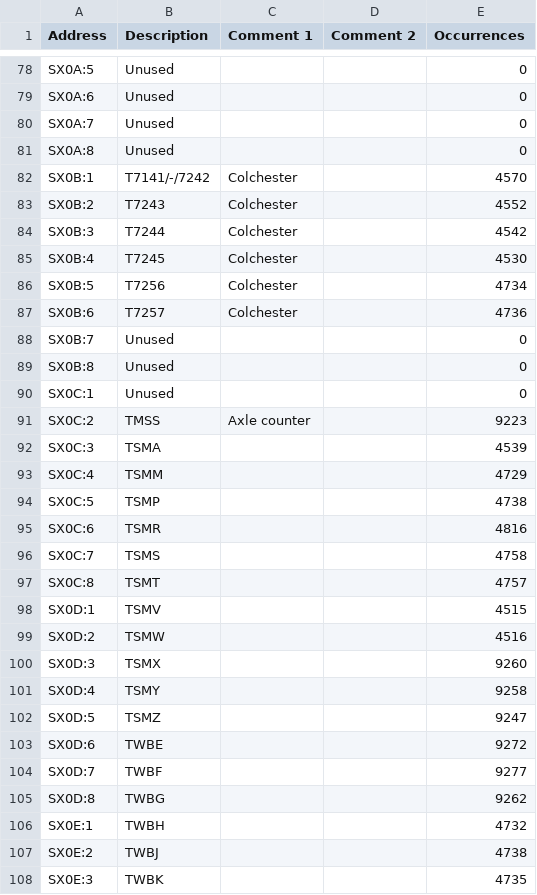
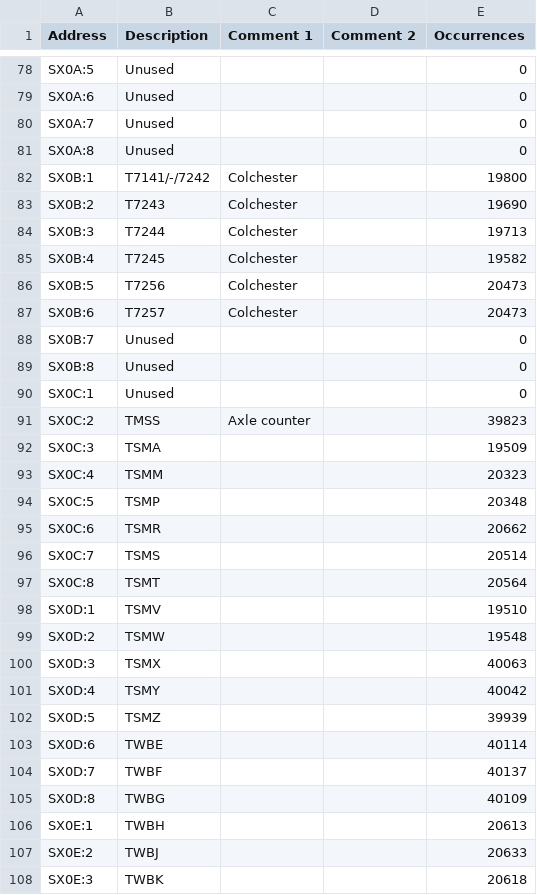
Before and after one commit to Shwam3/EASMData, a CSV file: SX Mappings.csv, drawn as a sheet; only a part is shown, gaps mark what is left out; the diff covers the shown part only.

```diff
--- a/SX Mappings.csv
+++ b/SX Mappings.csv
@@ -81,8 +81,8 @@ SX0A:7,Unused,,,0
 SX0A:8,Unused,,,0
-SX0B:1,T7141/-/7242,Colchester,,4570
-SX0B:2,T7243,Colchester,,4552
-SX0B:3,T7244,Colchester,,4542
-SX0B:4,T7245,Colchester,,4530
-SX0B:5,T7256,Colchester,,4734
-SX0B:6,T7257,Colchester,,4736
+SX0B:1,T7141/-/7242,Colchester,,19800
+SX0B:2,T7243,Colchester,,19690
+SX0B:3,T7244,Colchester,,19713
+SX0B:4,T7245,Colchester,,19582
+SX0B:5,T7256,Colchester,,20473
+SX0B:6,T7257,Colchester,,20473
 SX0B:7,Unused,,,0
@@ -90,19 +90,19 @@ SX0B:8,Unused,,,0
 SX0C:1,Unused,,,0
-SX0C:2,TMSS,Axle counter,,9223
-SX0C:3,TSMA,,,4539
-SX0C:4,TSMM,,,4729
-SX0C:5,TSMP,,,4738
-SX0C:6,TSMR,,,4816
-SX0C:7,TSMS,,,4758
-SX0C:8,TSMT,,,4757
-SX0D:1,TSMV,,,4515
-SX0D:2,TSMW,,,4516
-SX0D:3,TSMX,,,9260
-SX0D:4,TSMY,,,9258
-SX0D:5,TSMZ,,,9247
-SX0D:6,TWBE,,,9272
-SX0D:7,TWBF,,,9277
-SX0D:8,TWBG,,,9262
-SX0E:1,TWBH,,,4732
-SX0E:2,TWBJ,,,4738
-SX0E:3,TWBK,,,4735
+SX0C:2,TMSS,Axle counter,,39823
+SX0C:3,TSMA,,,19509
+SX0C:4,TSMM,,,20323
+SX0C:5,TSMP,,,20348
+SX0C:6,TSMR,,,20662
+SX0C:7,TSMS,,,20514
+SX0C:8,TSMT,,,20564
+SX0D:1,TSMV,,,19510
+SX0D:2,TSMW,,,19548
+SX0D:3,TSMX,,,40063
+SX0D:4,TSMY,,,40042
+SX0D:5,TSMZ,,,39939
+SX0D:6,TWBE,,,40114
+SX0D:7,TWBF,,,40137
+SX0D:8,TWBG,,,40109
+SX0E:1,TWBH,,,20613
+SX0E:2,TWBJ,,,20633
+SX0E:3,TWBK,,,20618
```
Also changed, not shown: 119 edited cells elsewhere in this file, CC Mappings.csv, 42 other files.
